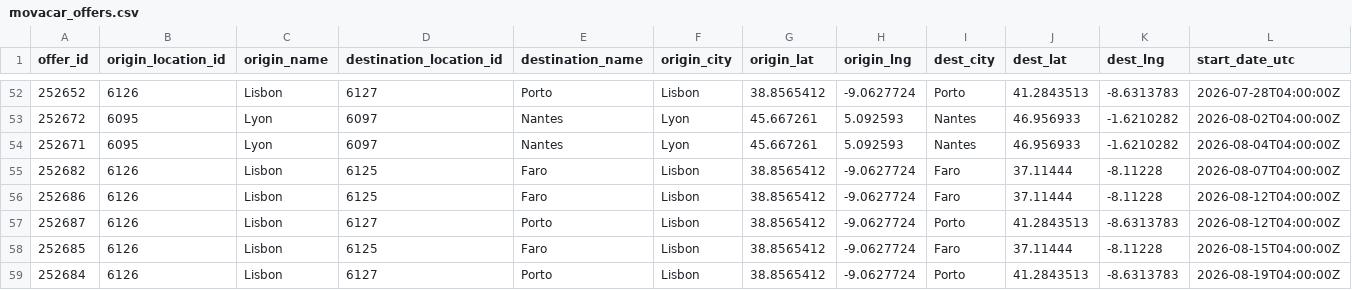
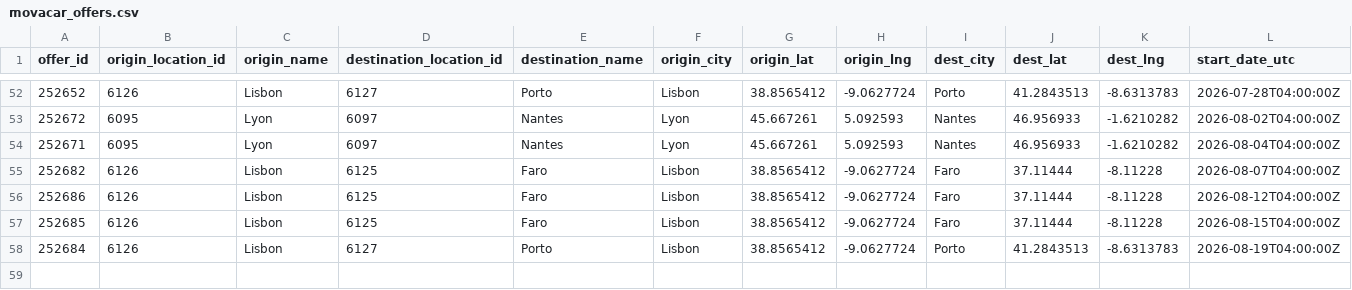
Before and after one commit to zbtwzwht8z-cloud/eurokaefer, a CSV file: data/movacar_offers.csv, drawn as a sheet; only a part is shown, gaps mark what is left out; rows hold the shown columns only; the diff names each change by its address in the sheet, - before the commit and + after, or states it on an @@ line.

```diff
--- a/data/movacar_offers.csv
+++ b/data/movacar_offers.csv
-row 57: 252687 | 6126 | Lisbon | 6127 | Porto | Lisbon | 38.8565412 | -9.0627724 | Porto | 41.2843513 | -8.6313783 | 2026-08-12T04:00:00Z
```
Also changed, not shown: 1 other file.
